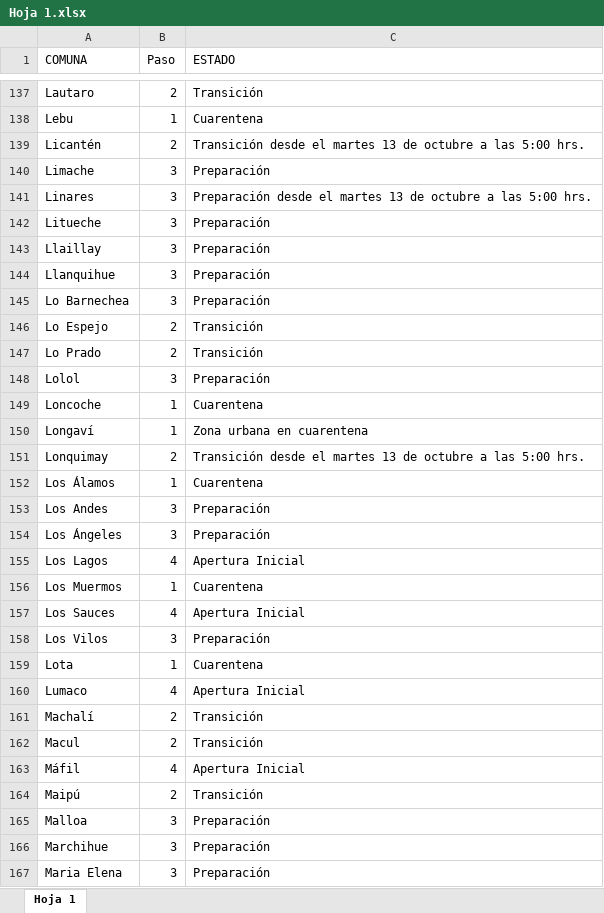
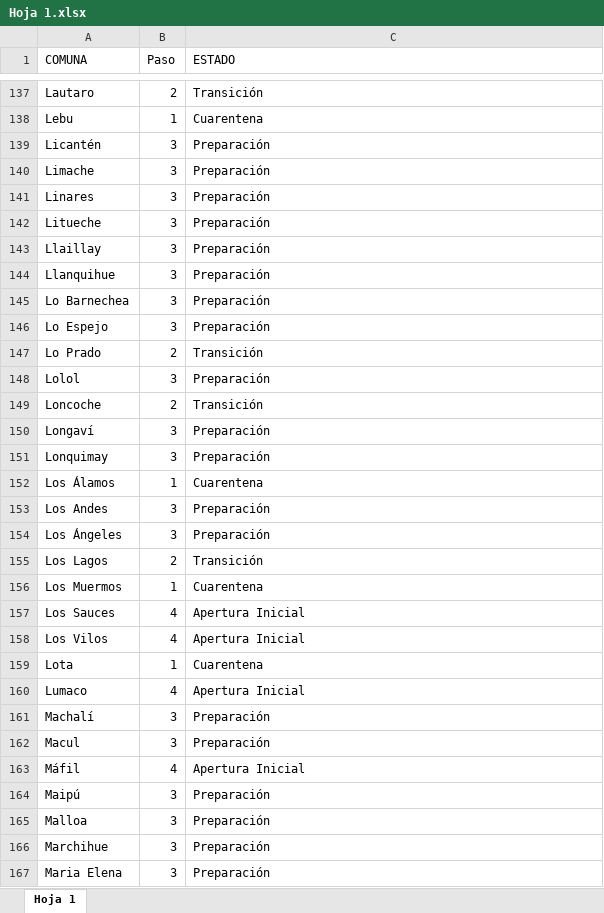
Before and after one commit to luis-fernandezt/Situacion-Covid19-por-Regiones-de-Chile, an Excel workbook: Paso/Hoja 1.xlsx, sheet Hoja 1, drawn as a sheet; only a part is shown, gaps mark what is left out; values as stored, in another font and other column widths than the file's, no borders; the diff covers the shown part only; the diff names each change by its address in the sheet, - before the commit and + after, or states it on an @@ line.

```diff
--- a/Paso/Hoja 1.xlsx (sheet Hoja 1)
+++ b/Paso/Hoja 1.xlsx (sheet Hoja 1)
-B139 (Paso): 2
+B139 (Paso): 3
-C139 (ESTADO): Transición desde el martes 13 de octubre a las 5:00 hrs.
+C139 (ESTADO): Preparación
-C141 (ESTADO): Preparación desde el martes 13 de octubre a las 5:00 hrs.
+C141 (ESTADO): Preparación
-B146 (Paso): 2
+B146 (Paso): 3
-C146 (ESTADO): Transición
+C146 (ESTADO): Preparación
-B149 (Paso): 1
+B149 (Paso): 2
-C149 (ESTADO): Cuarentena
+C149 (ESTADO): Transición
-B150 (Paso): 1
+B150 (Paso): 3
-C150 (ESTADO): Zona urbana en cuarentena
+C150 (ESTADO): Preparación
-B151 (Paso): 2
+B151 (Paso): 3
-C151 (ESTADO): Transición desde el martes 13 de octubre a las 5:00 hrs.
+C151 (ESTADO): Preparación
-B155 (Paso): 4
+B155 (Paso): 2
-C155 (ESTADO): Apertura Inicial
+C155 (ESTADO): Transición
-B158 (Paso): 3
+B158 (Paso): 4
-C158 (ESTADO): Preparación
+C158 (ESTADO): Apertura Inicial
-B161:B162 (Paso): 2
+B161:B162 (Paso): 3
-C161:C162 (ESTADO): Transición
+C161:C162 (ESTADO): Preparación
-B164 (Paso): 2
+B164 (Paso): 3
-C164 (ESTADO): Transición
+C164 (ESTADO): Preparación
```
Also changed, not shown: 1 added row, 1 removed row and 182 edited cells elsewhere in this sheet, 6 other files.
